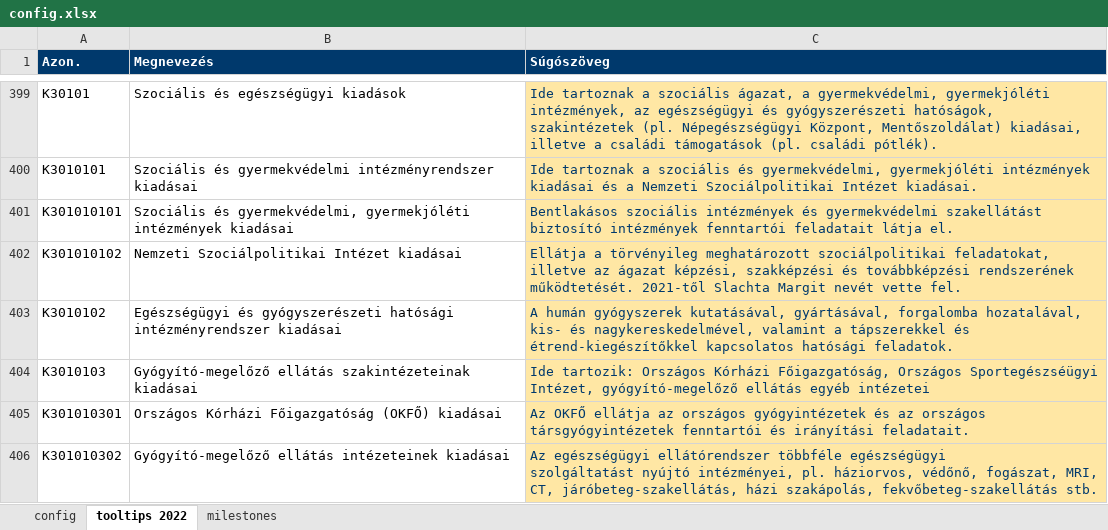
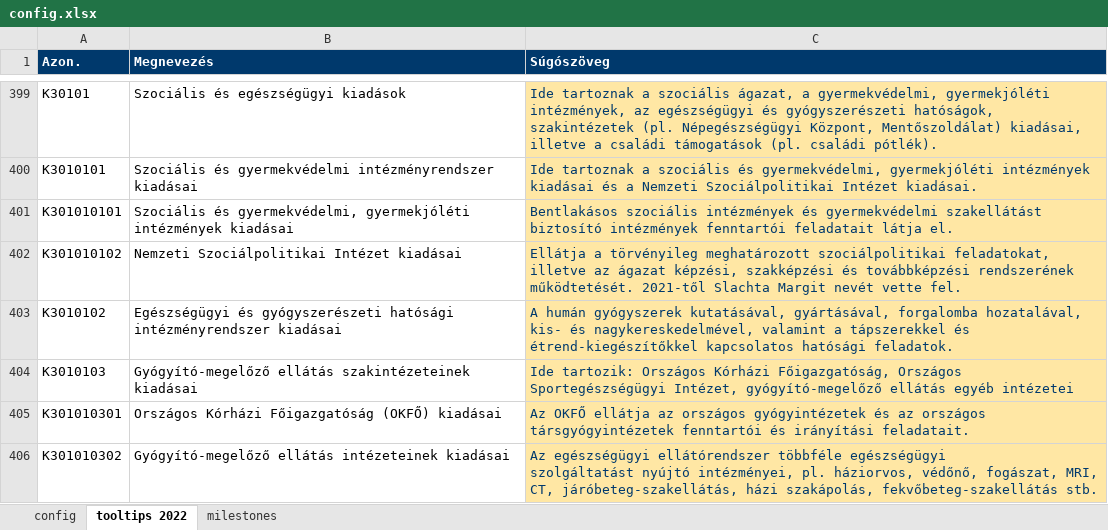
Before and after one commit to k-monitor/onkormanyzati-koltsegvetes-v2, an Excel workbook: input/config.xlsx, sheet tooltips 2022, drawn as a sheet; only a part is shown, gaps mark what is left out; values as stored, in another font and other column widths than the file's, no borders; the diff names each change by its address in the sheet, - before the commit and + after, or states it on an @@ line.

```diff
--- a/input/config.xlsx (sheet tooltips 2022)
+++ b/input/config.xlsx (sheet tooltips 2022)
-B404 (Megnevezés): Gyógyító-megelőző ellátás szakintézeteinak kiadásai
+B404 (Megnevezés): Gyógyító-megelőző ellátás szakintézeteinek kiadásai
-C404 (Súgószöveg): …Főigazgatóság, Országos Sportegészséügyi Intézet, gyógyító-megelőző…
+C404 (Súgószöveg): …Főigazgatóság, Országos Sportegészségügyi Intézet, gyógyító-megelőző…
```
Also changed, not shown: sheet milestones, sheet config, 27 other files.
